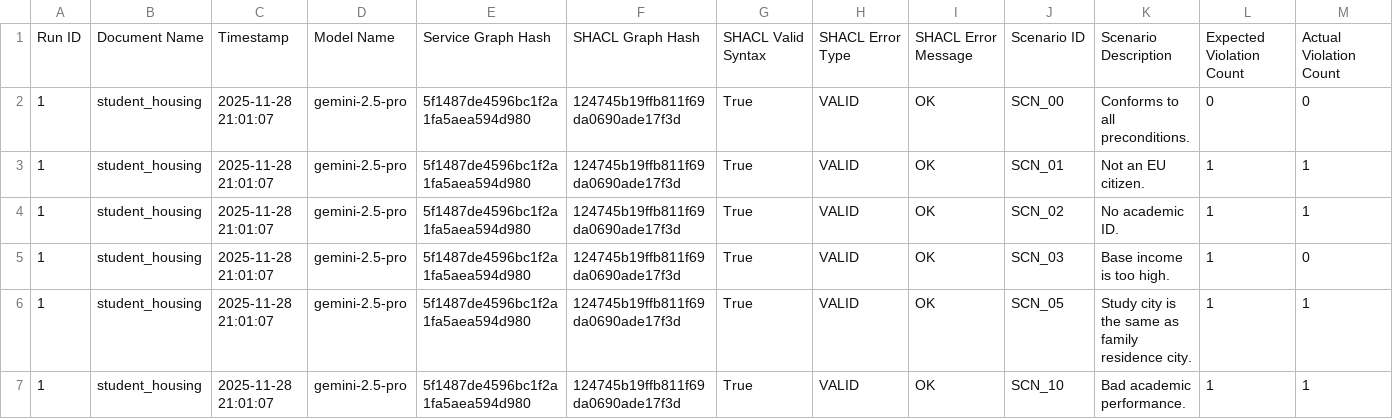
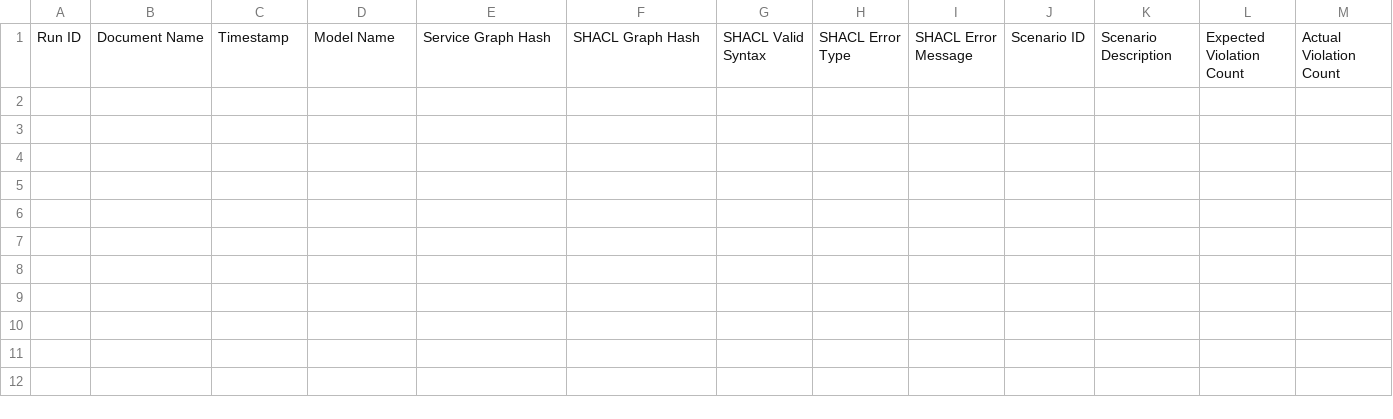
Before and after one commit to n-laoutaris/neuro-symbolic-dissertation, a CSV file: Master_Results.csv, drawn as a sheet; only a part is shown; rows hold the shown columns only; the diff names each change by its address in the sheet, - before the commit and + after, or states it on an @@ line.

```diff
--- a/Master_Results.csv
+++ b/Master_Results.csv
-row 2: 1 | student_housing | 2025-11-28 21:01:07 | gemini-2.5-pro | 5f1487de4596bc1f2a1fa5aea594d980 | 124745b19ffb811f69da0690ade17f3d | True | VALID | OK | SCN_00 | Conforms to all preconditions. | 0 | 0
-row 3: 1 | student_housing | 2025-11-28 21:01:07 | gemini-2.5-pro | 5f1487de4596bc1f2a1fa5aea594d980 | 124745b19ffb811f69da0690ade17f3d | True | VALID | OK | SCN_01 | Not an EU citizen. | 1 | 1
-row 4: 1 | student_housing | 2025-11-28 21:01:07 | gemini-2.5-pro | 5f1487de4596bc1f2a1fa5aea594d980 | 124745b19ffb811f69da0690ade17f3d | True | VALID | OK | SCN_02 | No academic ID. | 1 | 1
-row 5: 1 | student_housing | 2025-11-28 21:01:07 | gemini-2.5-pro | 5f1487de4596bc1f2a1fa5aea594d980 | 124745b19ffb811f69da0690ade17f3d | True | VALID | OK | SCN_03 | Base income is too high. | 1 | 0
-row 6: 1 | student_housing | 2025-11-28 21:01:07 | gemini-2.5-pro | 5f1487de4596bc1f2a1fa5aea594d980 | 124745b19ffb811f69da0690ade17f3d | True | VALID | OK | SCN_05 | Study city is the same as family residence city. | 1 | 1
-row 7: 1 | student_housing | 2025-11-28 21:01:07 | gemini-2.5-pro | 5f1487de4596bc1f2a1fa5aea594d980 | 124745b19ffb811f69da0690ade17f3d | True | VALID | OK | SCN_10 | Bad academic performance. | 1 | 1
```
Also changed, not shown: 6 other files.
